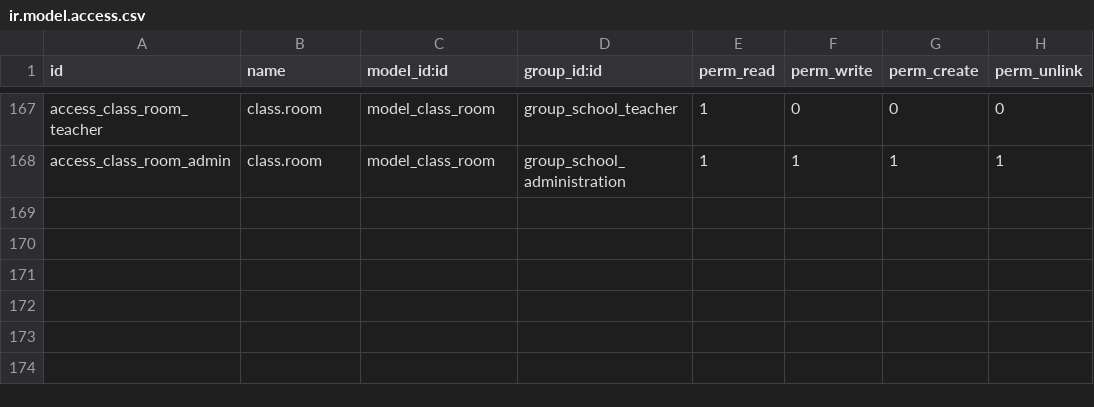
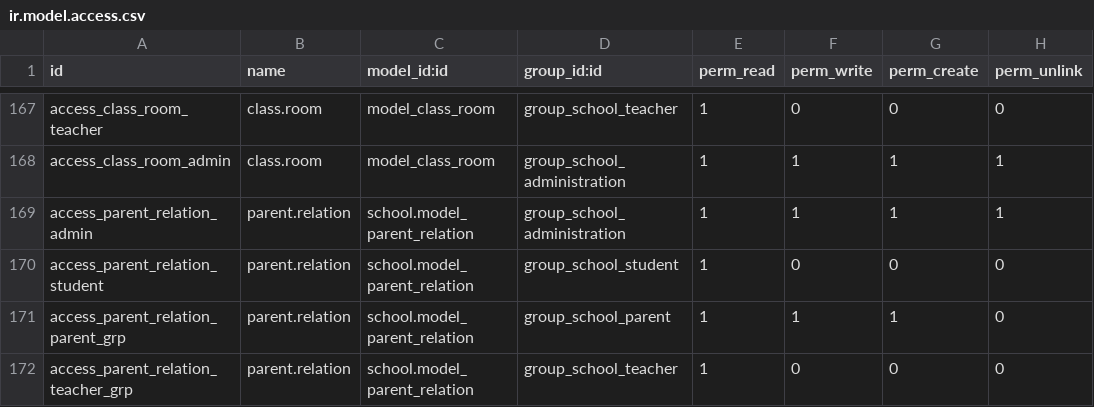
Before and after one commit to JayVora-SerpentCS/OdooEduERP, a CSV file: school/security/ir.model.access.csv, drawn as a sheet; only a part is shown, gaps mark what is left out.

Commit message:
[IMP]added access right for parent relation

```diff
--- a/school/security/ir.model.access.csv
+++ b/school/security/ir.model.access.csv
@@ -168 +168,5 @@ access_class_room_teacher,class.room,model_class_room,group_school_teacher,1,0,0
 access_class_room_admin,class.room,model_class_room,group_school_administration,1,1,1,1
+access_parent_relation_admin,parent.relation,school.model_parent_relation,group_school_administration,1,1,1,1
+access_parent_relation_student,parent.relation,school.model_parent_relation,group_school_student,1,0,0,0
+access_parent_relation_parent_grp,parent.relation,school.model_parent_relation,group_school_parent,1,1,1,0
+access_parent_relation_teacher_grp,parent.relation,school.model_parent_relation,group_school_teacher,1,0,0,0
```
